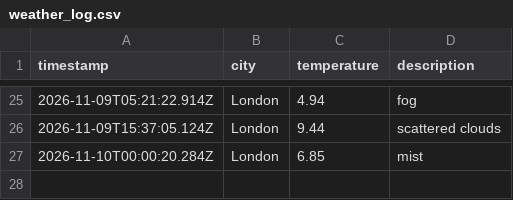
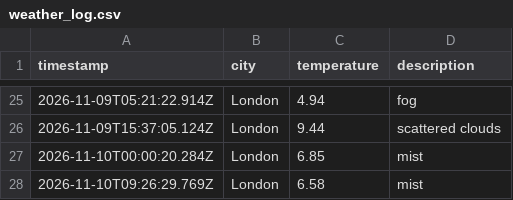
Before and after one commit to moniafavaro/weather_dataOps, a CSV file: data/weather_log.csv, drawn as a sheet; only a part is shown, gaps mark what is left out; the diff names each change by its address in the sheet, - before the commit and + after, or states it on an @@ line.

```diff
--- a/data/weather_log.csv
+++ b/data/weather_log.csv
+row 28: 2026-11-10T09:26:29.769Z | London | 6.58 | mist
```
Also changed, not shown: 1 other file.
